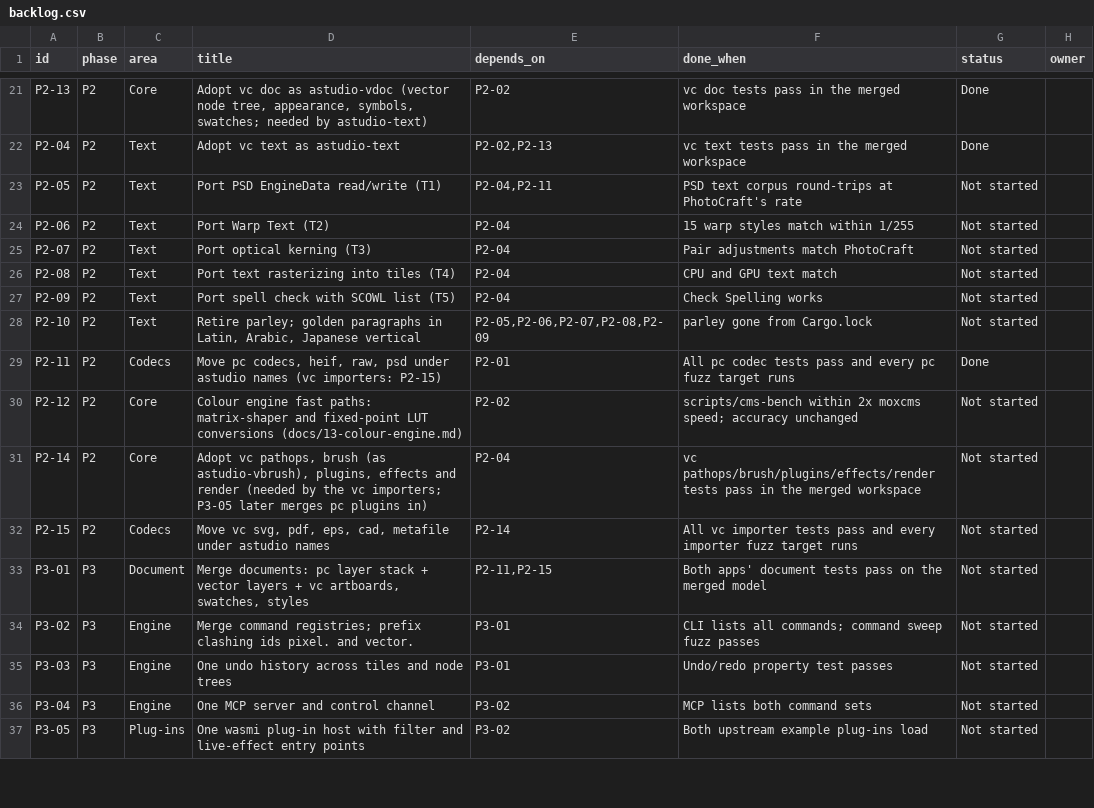
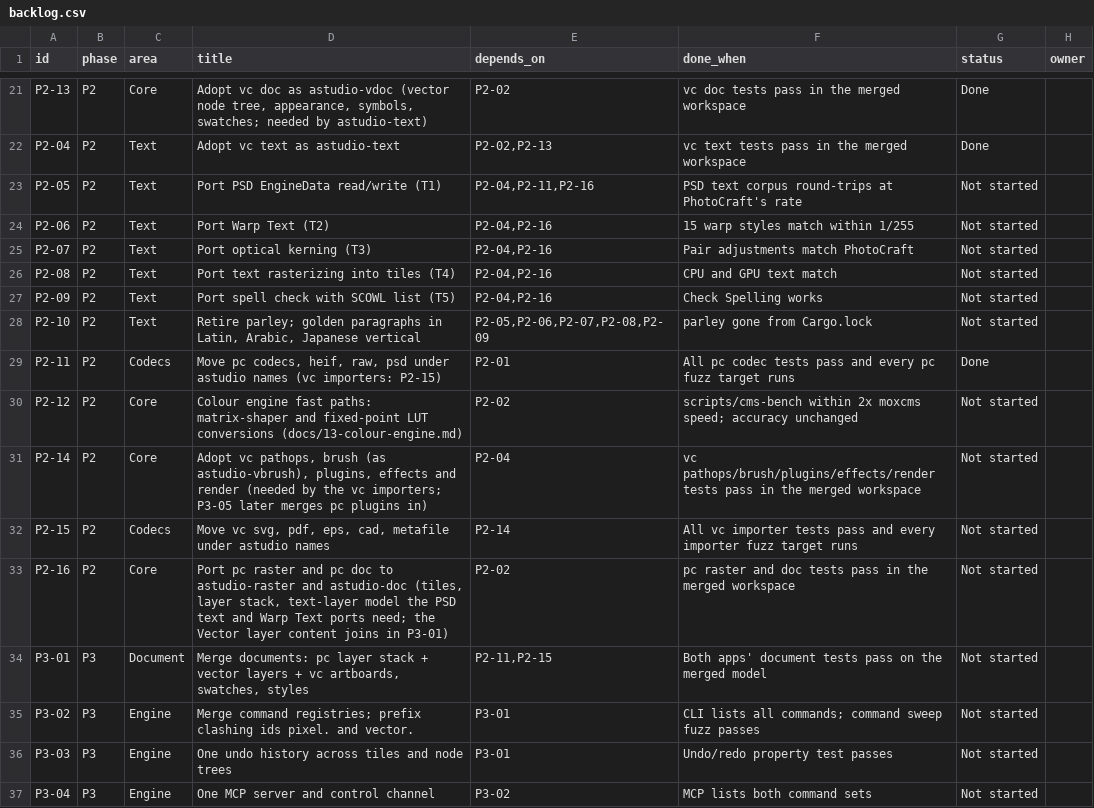
Before and after one commit to MisterBottom-png/testing, a CSV file: docs/data/backlog.csv, drawn as a sheet; only a part is shown, gaps mark what is left out; the shorter side is filled out with more unchanged rows.

```diff
--- a/docs/data/backlog.csv
+++ b/docs/data/backlog.csv
@@ -22,7 +22,7 @@ P2-13,P2,Core,"Adopt vc doc as astudio-vdoc (vector node tree, appearance, symbo
 P2-04,P2,Text,Adopt vc text as astudio-text,"P2-02,P2-13",vc text tests pass in the merged workspace,Done,
-P2-05,P2,Text,Port PSD EngineData read/write (T1),"P2-04,P2-11",PSD text corpus round-trips at PhotoCraft's rate,Not started,
-P2-06,P2,Text,Port Warp Text (T2),P2-04,15 warp styles match within 1/255,Not started,
-P2-07,P2,Text,Port optical kerning (T3),P2-04,Pair adjustments match PhotoCraft,Not started,
-P2-08,P2,Text,Port text rasterizing into tiles (T4),P2-04,CPU and GPU text match,Not started,
-P2-09,P2,Text,Port spell check with SCOWL list (T5),P2-04,Check Spelling works,Not started,
+P2-05,P2,Text,Port PSD EngineData read/write (T1),"P2-04,P2-11,P2-16",PSD text corpus round-trips at PhotoCraft's rate,Not started,
+P2-06,P2,Text,Port Warp Text (T2),"P2-04,P2-16",15 warp styles match within 1/255,Not started,
+P2-07,P2,Text,Port optical kerning (T3),"P2-04,P2-16",Pair adjustments match PhotoCraft,Not started,
+P2-08,P2,Text,Port text rasterizing into tiles (T4),"P2-04,P2-16",CPU and GPU text match,Not started,
+P2-09,P2,Text,Port spell check with SCOWL list (T5),"P2-04,P2-16",Check Spelling works,Not started,
 P2-10,P2,Text,"Retire parley; golden paragraphs in Latin, Arabic, Japanese vertical","P2-05,P2-06,P2-07,P2-08,P2-09",parley gone from Cargo.lock,Not started,
@@ -32,2 +32,3 @@ P2-14,P2,Core,"Adopt vc pathops, brush (as astudio-vbrush), plugins, effects and
 P2-15,P2,Codecs,"Move vc svg, pdf, eps, cad, metafile under astudio names",P2-14,All vc importer tests pass and every importer fuzz target runs,Not started,
+P2-16,P2,Core,"Port pc raster and pc doc to astudio-raster and astudio-doc (tiles, layer stack, text-layer model the PSD text and Warp Text ports need; the Vector layer content joins in P3-01)",P2-02,pc raster and doc tests pass in the merged workspace,Not started,
 P3-01,P3,Document,"Merge documents: pc layer stack + vector layers + vc artboards, swatches, styles","P2-11,P2-15",Both apps' document tests pass on the merged model,Not started,
```
Also changed, not shown: 21 other files.
